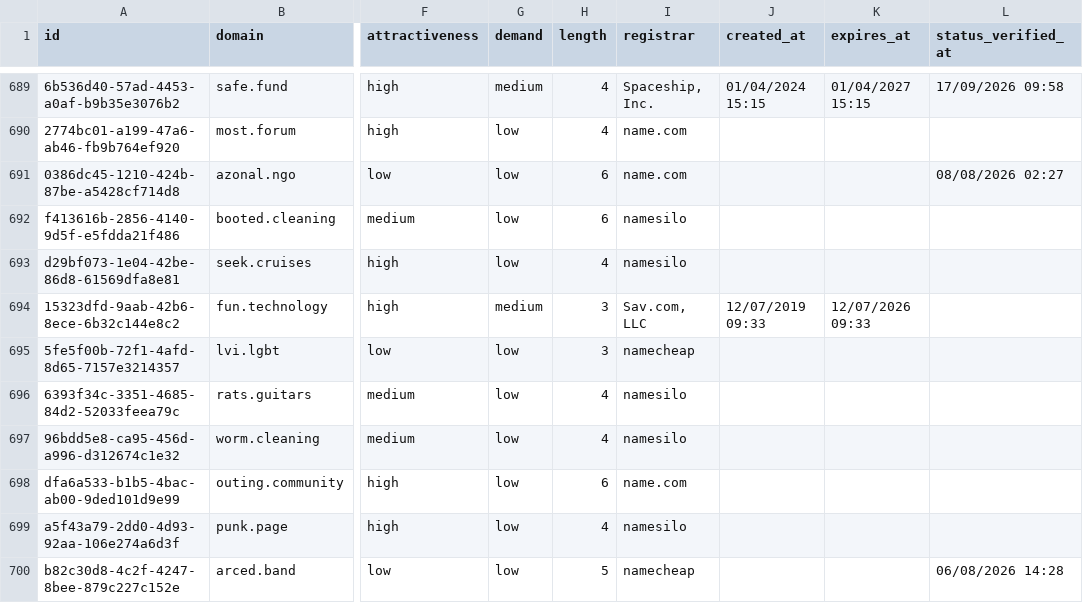
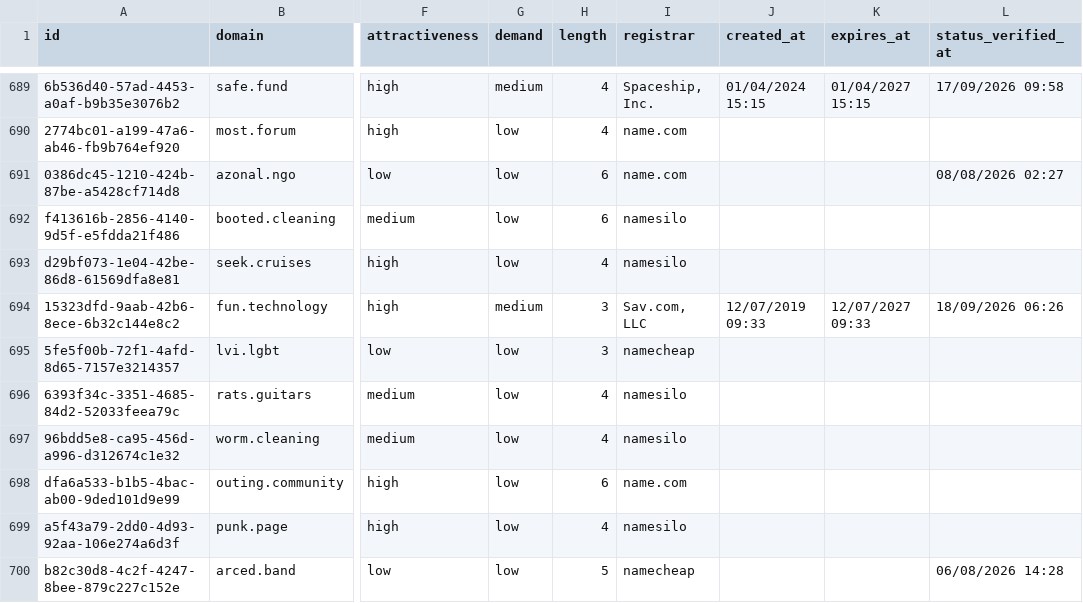
Before and after one commit to UniqueDomains/short-oneword-domains, a CSV file: short.csv, drawn as a sheet; only a part is shown, gaps mark what is left out; the diff names each change by its address in the sheet, - before the commit and + after, or states it on an @@ line.

Commit message:
Domains update

```diff
--- a/short.csv
+++ b/short.csv
-K694 (expires_at): 12/07/2026 09:33
+K694 (expires_at): 12/07/2027 09:33
-L694 (status_verified_at): (empty)
+L694 (status_verified_at): 18/09/2026 06:26
```
Also changed, not shown: 1 other file.
